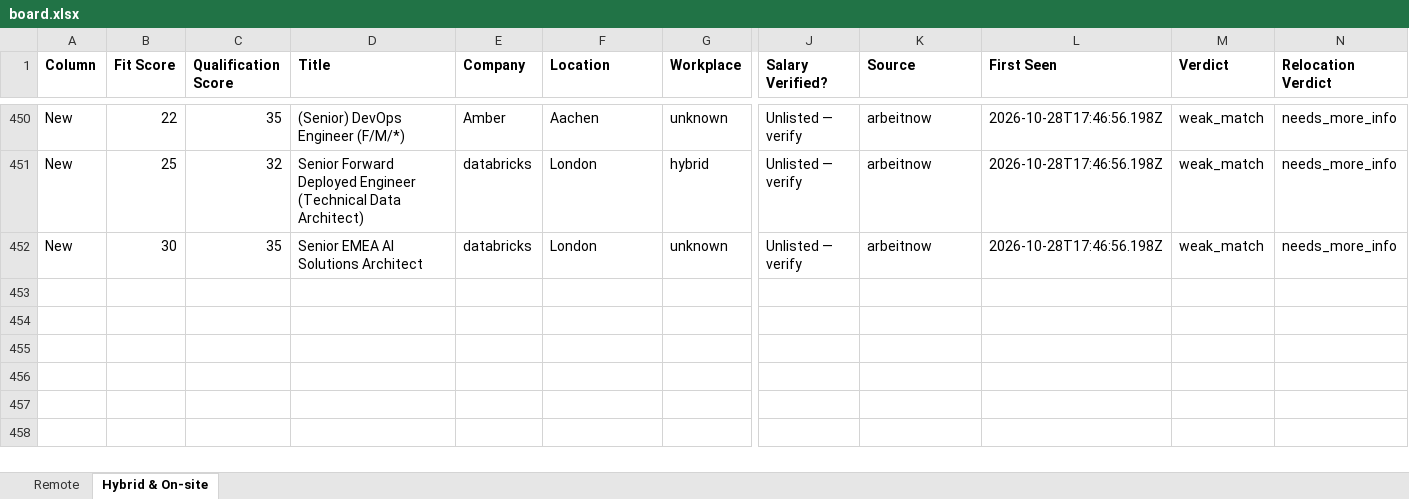
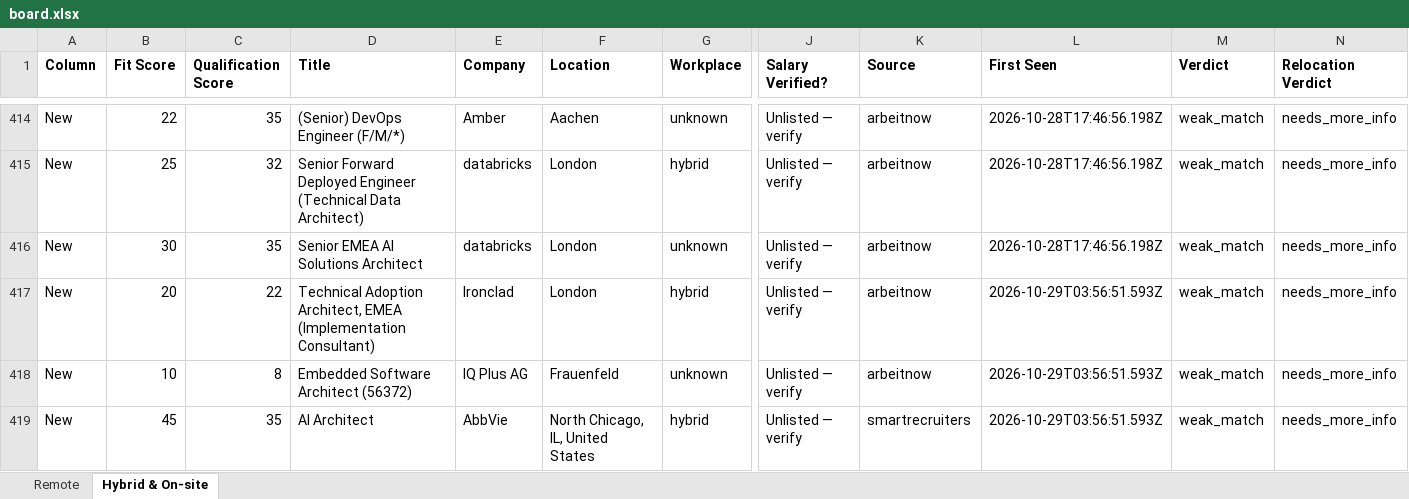
Before and after one commit to naijadamus/goodfela.com, an Excel workbook: hunt/board.xlsx, sheet Hybrid & On-site, drawn as a sheet; only a part is shown, gaps mark what is left out; values as stored, in another font and other column widths than the file's, no borders; rows hold the shown columns only; the diff covers the shown part only; the diff names each change by its address in the sheet, - before the commit and + after, or states it on an @@ line.

```diff
--- a/hunt/board.xlsx (sheet Hybrid & On-site)
+++ b/hunt/board.xlsx (sheet Hybrid & On-site)
+row 417: New | 20 | 22 | Technical Adoption Architect, EMEA (Implementation Consultant) | Ironclad | London | hybrid | Unlisted — verify | arbeitnow | 2026-10-29T03:56:51.593Z | weak_match | needs_more_info
+row 418: New | 10 | 8 | Embedded Software Architect (56372) | IQ Plus AG | Frauenfeld | unknown | Unlisted — verify | arbeitnow | 2026-10-29T03:56:51.593Z | weak_match | needs_more_info
+row 419: New | 45 | 35 | AI Architect | AbbVie | North Chicago, IL, United States | hybrid | Unlisted — verify | smartrecruiters | 2026-10-29T03:56:51.593Z | weak_match | needs_more_info
```
Also changed, not shown: 36 removed rows elsewhere in this sheet, sheet Remote, 1 other file.
